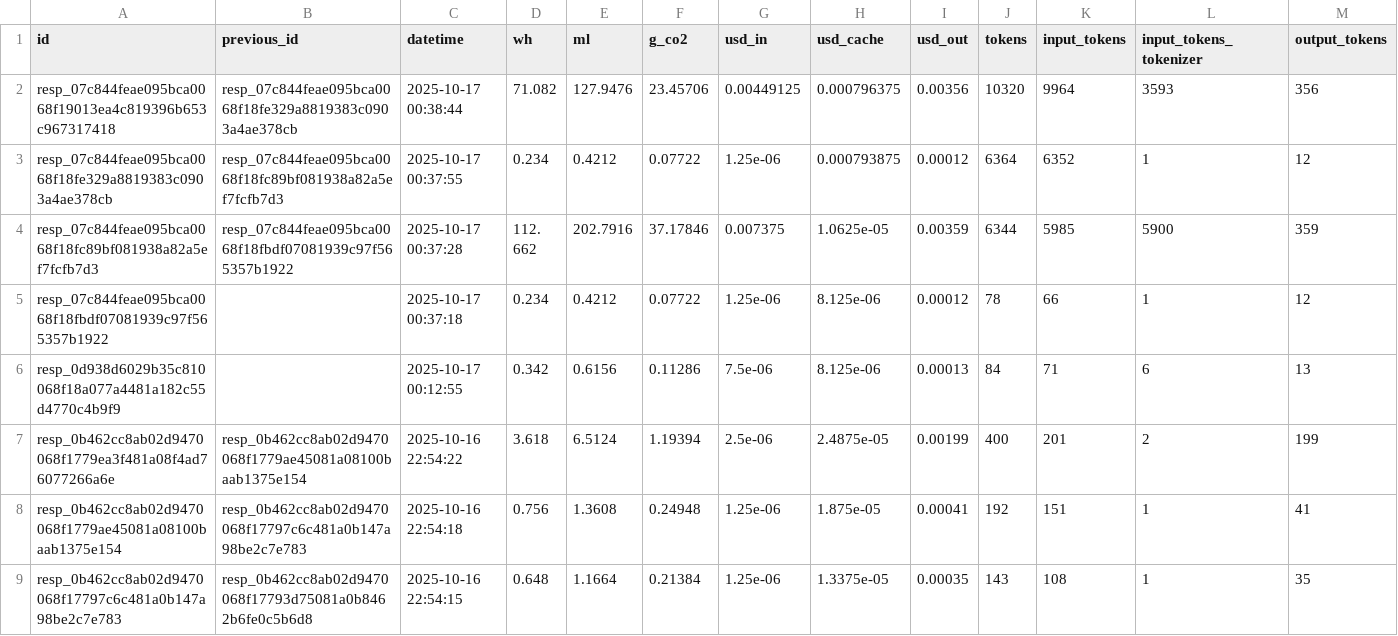
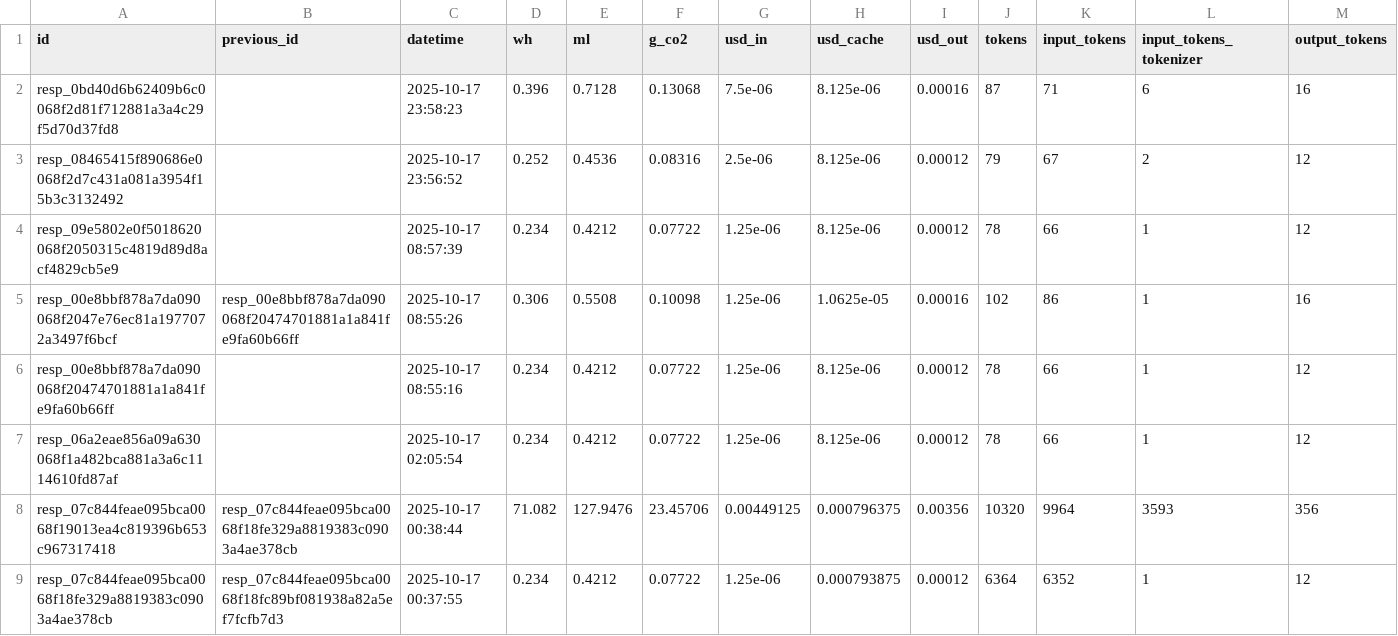
Before and after one commit to hari3mo/EcoBot, a CSV file: logs/logs.csv, drawn as a sheet; only a part is shown; the shorter side is filled out with more unchanged rows; rows hold the shown columns only; the diff names each change by its address in the sheet, - before the commit and + after, or states it on an @@ line.

```diff
--- a/logs/logs.csv
+++ b/logs/logs.csv
+row 2: resp_0bd40d6b62409b6c0068f2d81f712881a3a4c29f5d70d37fd8 |  | 2025-10-17 23:58:23 | 0.396 | 0.7128 | 0.13068 | 7.5e-06 | 8.125e-06 | 0.00016 | 87 | 71 | 6 | 16
+row 3: resp_08465415f890686e0068f2d7c431a081a3954f15b3c3132492 |  | 2025-10-17 23:56:52 | 0.252 | 0.4536 | 0.08316 | 2.5e-06 | 8.125e-06 | 0.00012 | 79 | 67 | 2 | 12
+row 4: resp_09e5802e0f5018620068f2050315c4819d89d8acf4829cb5e9 |  | 2025-10-17 08:57:39 | 0.234 | 0.4212 | 0.07722 | 1.25e-06 | 8.125e-06 | 0.00012 | 78 | 66 | 1 | 12
+row 5: resp_00e8bbf878a7da090068f2047e76ec81a1977072a3497f6bcf | resp_00e8bbf878a7da090068f20474701881a1a841fe9fa60b66ff | 2025-10-17 08:55:26 | 0.306 | 0.5508 | 0.10098 | 1.25e-06 | 1.0625e-05 | 0.00016 | 102 | 86 | 1 | 16
+row 6: resp_00e8bbf878a7da090068f20474701881a1a841fe9fa60b66ff |  | 2025-10-17 08:55:16 | 0.234 | 0.4212 | 0.07722 | 1.25e-06 | 8.125e-06 | 0.00012 | 78 | 66 | 1 | 12
+row 7: resp_06a2eae856a09a630068f1a482bca881a3a6c1114610fd87af |  | 2025-10-17 02:05:54 | 0.234 | 0.4212 | 0.07722 | 1.25e-06 | 8.125e-06 | 0.00012 | 78 | 66 | 1 | 12
```
Also changed, not shown: logs/prompts.csv, 3 other files.
